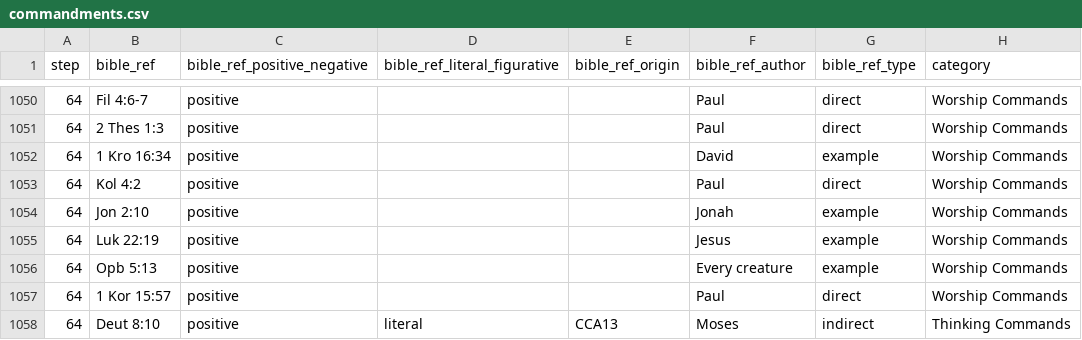
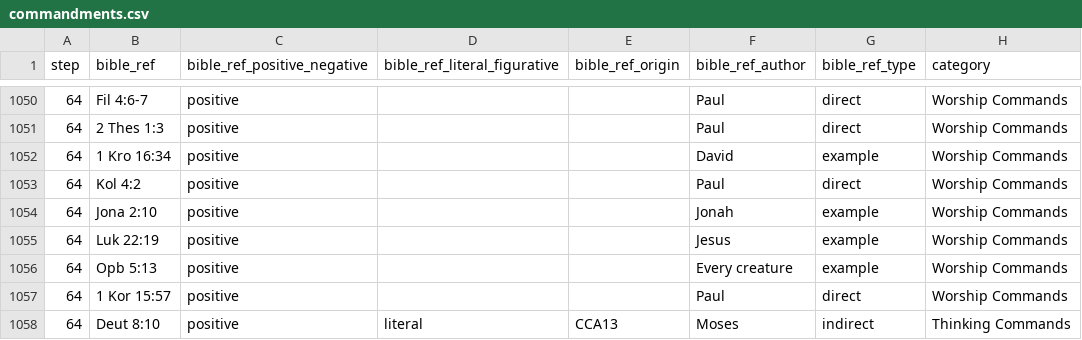
Before and after one commit to walkasjesus/walkasjesus_biblereferences, a CSV file: commandments.csv, drawn as a sheet; only a part is shown, gaps mark what is left out; the diff names each change by its address in the sheet, - before the commit and + after, or states it on an @@ line.

Commit message:
Corrected bugfix in commandments_2.5.csv

```diff
--- a/commandments.csv
+++ b/commandments.csv
-B1054 (bible_ref): Jon 2:10
+B1054 (bible_ref): Jona 2:10
```
